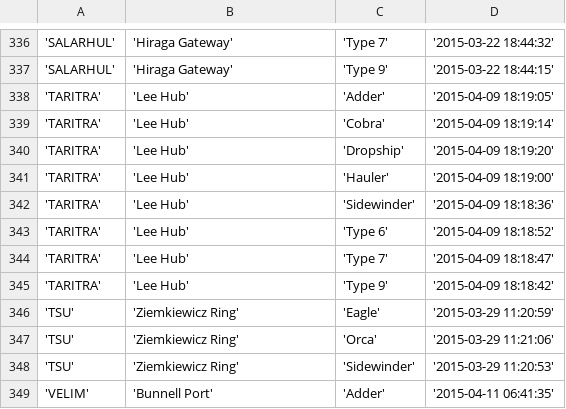
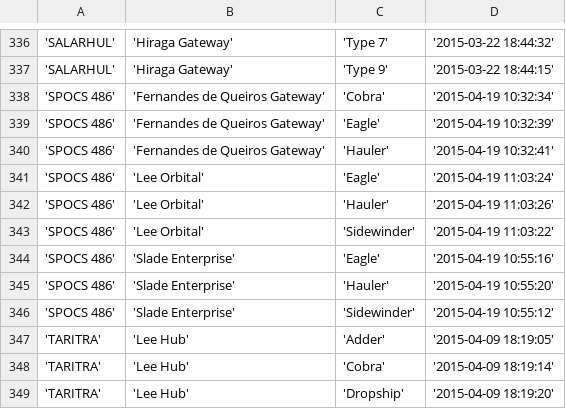
Before and after one commit to EliteDangerous/tradedangerous, a CSV file: data/ShipVendor.csv, drawn as a sheet; only a part is shown, gaps mark what is left out; the shorter side is filled out with more unchanged rows; the diff names each change by its address in the sheet, - before the commit and + after, or states it on an @@ line.

```diff
--- a/data/ShipVendor.csv
+++ b/data/ShipVendor.csv
+row 338: 'SPOCS 486' | 'Fernandes de Queiros Gateway' | 'Cobra' | '2015-04-19 10:32:34'
+row 339: 'SPOCS 486' | 'Fernandes de Queiros Gateway' | 'Eagle' | '2015-04-19 10:32:39'
+row 340: 'SPOCS 486' | 'Fernandes de Queiros Gateway' | 'Hauler' | '2015-04-19 10:32:41'
+row 341: 'SPOCS 486' | 'Lee Orbital' | 'Eagle' | '2015-04-19 11:03:24'
+row 342: 'SPOCS 486' | 'Lee Orbital' | 'Hauler' | '2015-04-19 11:03:26'
+row 343: 'SPOCS 486' | 'Lee Orbital' | 'Sidewinder' | '2015-04-19 11:03:22'
+row 344: 'SPOCS 486' | 'Slade Enterprise' | 'Eagle' | '2015-04-19 10:55:16'
+row 345: 'SPOCS 486' | 'Slade Enterprise' | 'Hauler' | '2015-04-19 10:55:20'
+row 346: 'SPOCS 486' | 'Slade Enterprise' | 'Sidewinder' | '2015-04-19 10:55:12'
```
Also changed, not shown: data/Station.csv, data/StationAttributes.csv, 1 other file.
